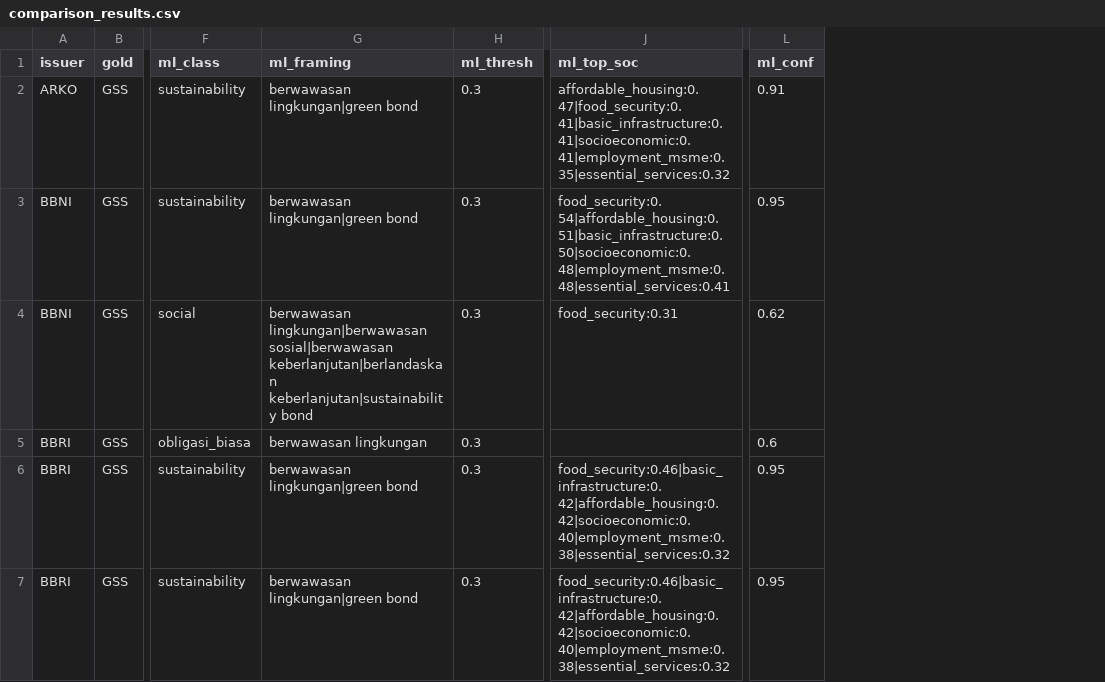
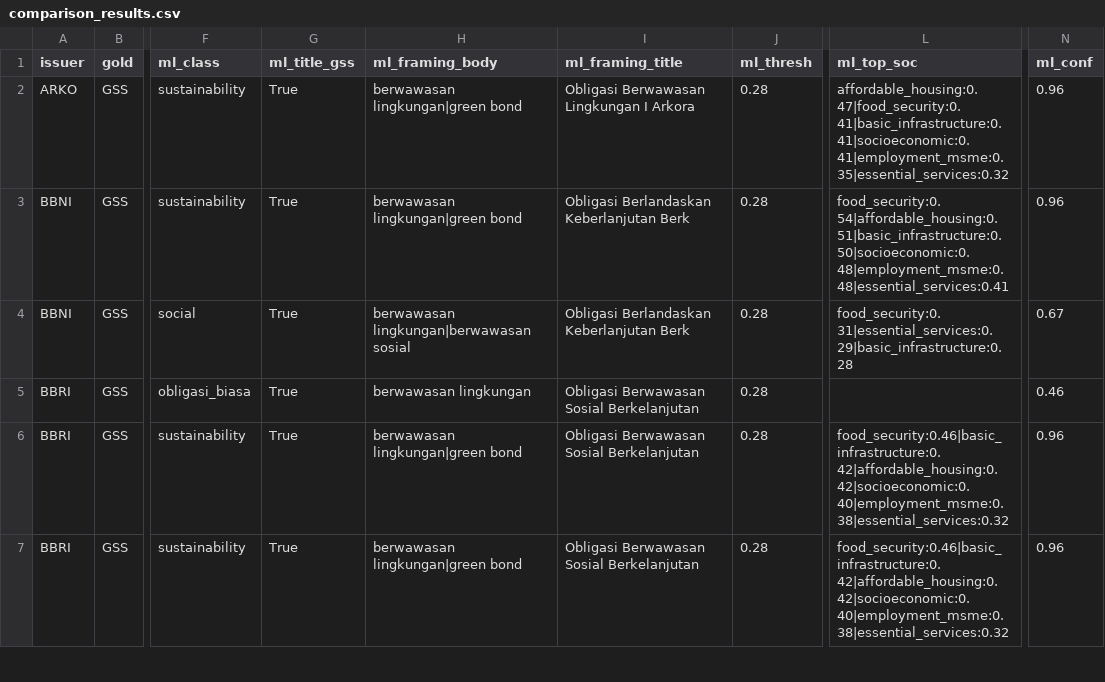
Before and after one commit to msfauzan/green-bond-classification, a CSV file: data/comparison_results.csv, drawn as a sheet; only a part is shown, gaps mark what is left out; addresses are those after the commit; the diff covers the shown part only; the diff names each change by its address in the sheet, - before the commit and + after, or states it on an @@ line.

```diff
--- a/data/comparison_results.csv
+++ b/data/comparison_results.csv
+column G (ml_title_gss), rows 2-7: all True
+column I (ml_framing_title), rows 2-7: Obligasi Berwawasan Lingkungan I Arkora | Obligasi Berlandaskan Keberlanjutan Berk | Obligasi Berlandaskan Keberlanjutan Berk | Obligasi Berwawasan Sosial Berkelanjutan | Obligasi Berwawasan Sosial Berkelanjutan | Obligasi Berwawasan Sosial Berkelanjutan
-H1: ml_framing
+H1: ml_framing_body
-J2:J7 (ml_thresh): 0.3
+J2:J7 (ml_thresh): 0.28
-N2 (ml_conf): 0.91
+N2 (ml_conf): 0.96
-N3 (ml_conf): 0.95
+N3 (ml_conf): 0.96
-H4 (ml_framing_body): berwawasan lingkungan|berwawasan sosial|berwawasan keberlanjutan|berlandaskan keberlanjutan|sustainability bond
+H4 (ml_framing_body): berwawasan lingkungan|berwawasan sosial
-L4 (ml_top_soc): food_security:0.31
+L4 (ml_top_soc): food_security:0.31|essential_services:0.29|basic_infrastructure:0.28
-N4 (ml_conf): 0.62
+N4 (ml_conf): 0.67
-N5 (ml_conf): 0.6
+N5 (ml_conf): 0.46
-N6:N7 (ml_conf): 0.95
+N6:N7 (ml_conf): 0.96
```
Also changed, not shown: 174 edited cells elsewhere in this file, 3 other files.
